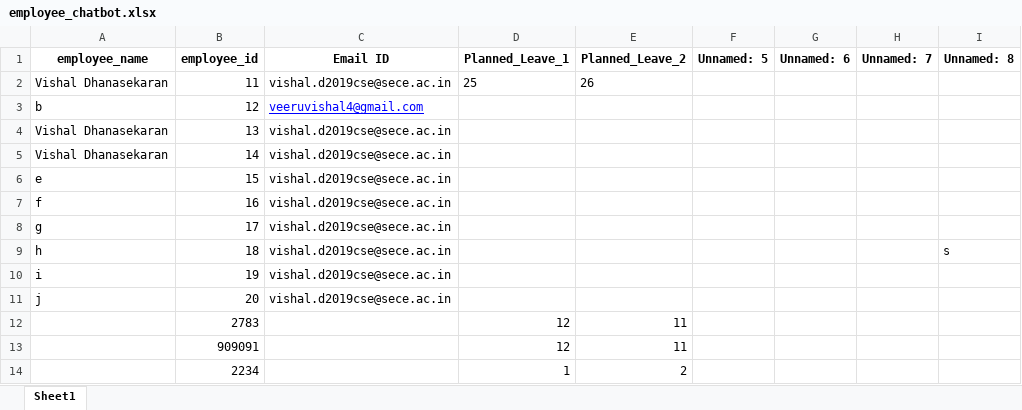
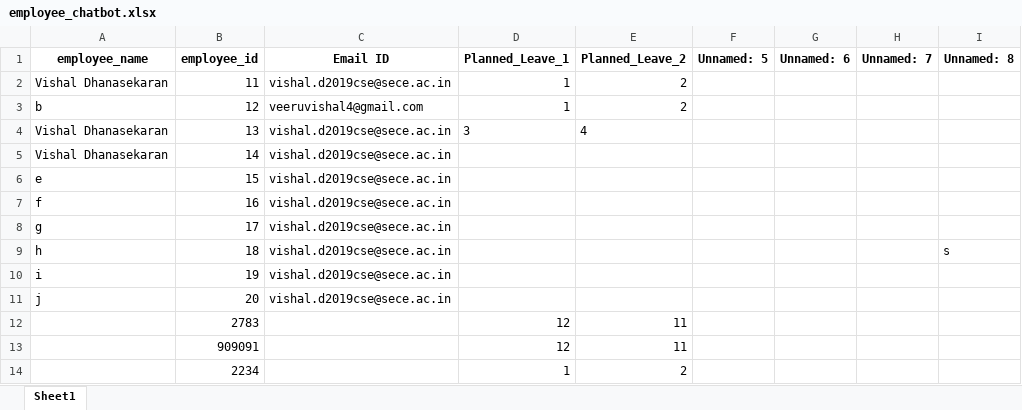
Before and after one commit to VishalDhanasek/flask, an Excel workbook: employee_chatbot.xlsx, sheet Sheet1, drawn as a sheet; values as stored, in another font and other column widths than the file's, no borders; the diff names each change by its address in the sheet, - before the commit and + after, or states it on an @@ line.

```diff
--- a/employee_chatbot.xlsx (sheet Sheet1)
+++ b/employee_chatbot.xlsx (sheet Sheet1)
-D2 (Planned_Leave_1): 25
+D2 (Planned_Leave_1): 1
-E2 (Planned_Leave_2): 26
+E2 (Planned_Leave_2): 2
@@ C3 underline: on → off, text colour: #0000FF → black @@
-D3 (Planned_Leave_1): (empty)
+D3 (Planned_Leave_1): 1
-E3 (Planned_Leave_2): (empty)
+E3 (Planned_Leave_2): 2
-D4 (Planned_Leave_1): (empty)
+D4 (Planned_Leave_1): 3
-E4 (Planned_Leave_2): (empty)
+E4 (Planned_Leave_2): 4
```
Also changed, not shown: admin.xlsx, credentials.xlsx, 3 other files.
